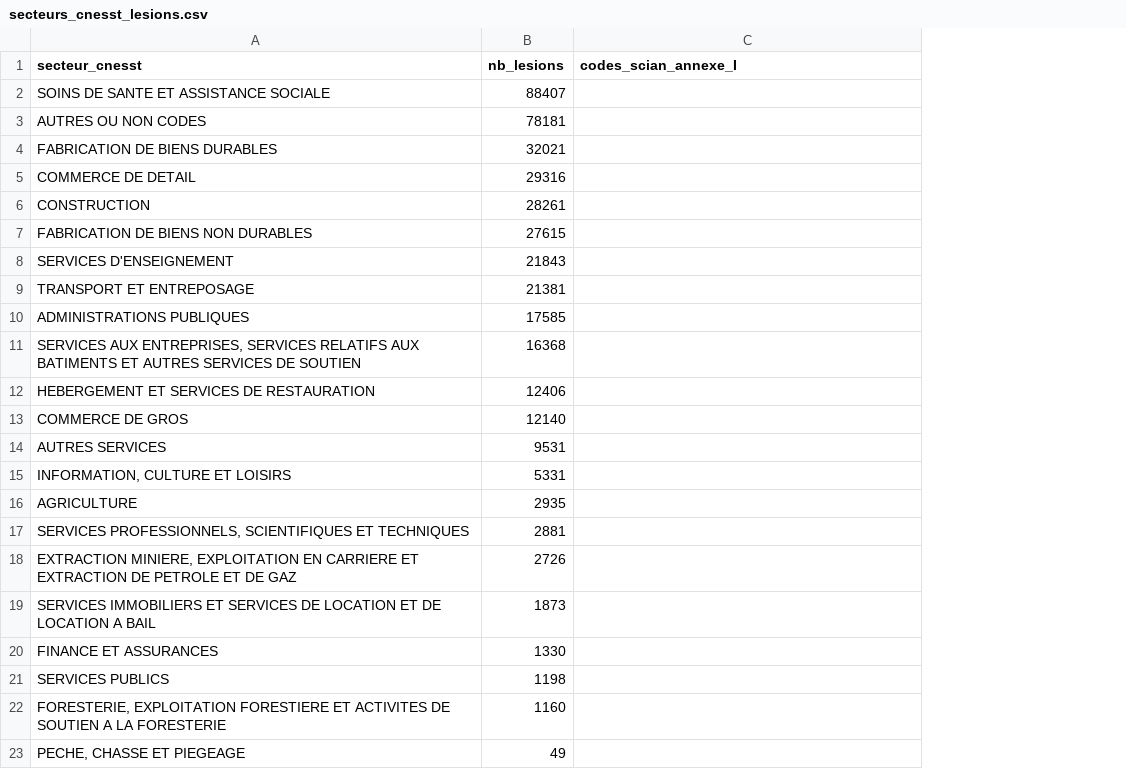
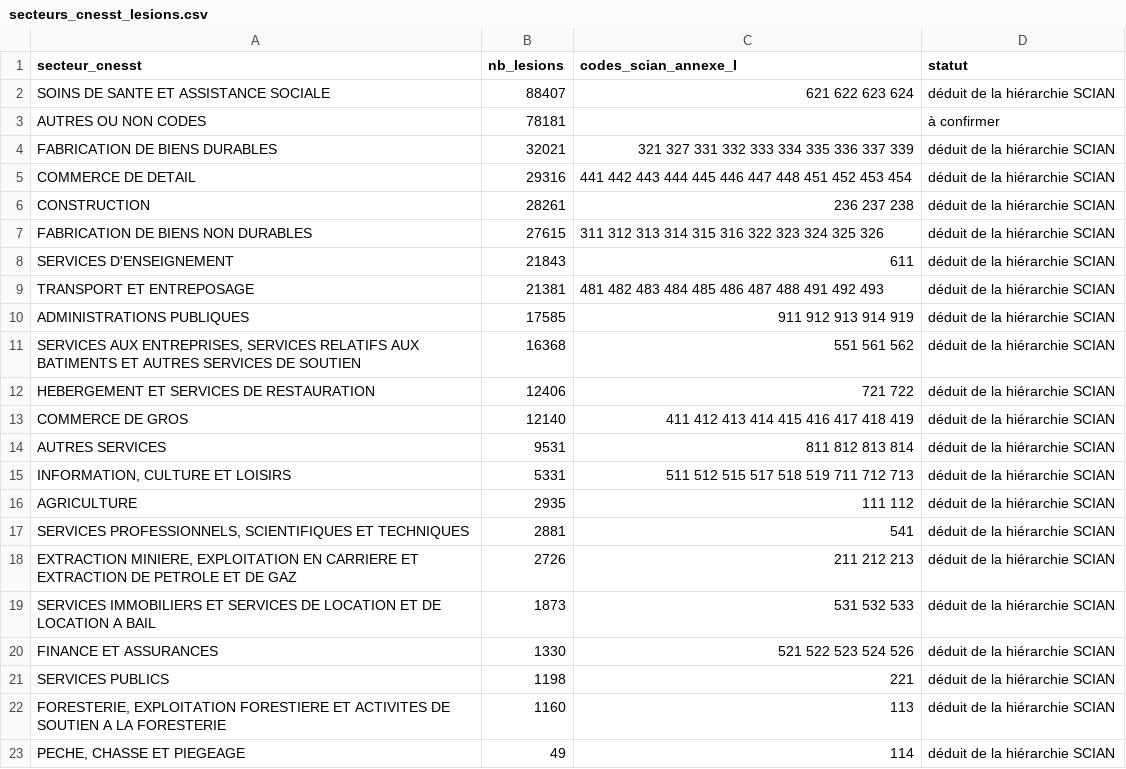
Before and after one commit to Preventera/ppai-sante-securite-quebec, a CSV file: data/referentiel/secteurs_cnesst_lesions.csv, drawn as a sheet; the diff names each change by its address in the sheet, - before the commit and + after, or states it on an @@ line.

```diff
--- a/data/referentiel/secteurs_cnesst_lesions.csv
+++ b/data/referentiel/secteurs_cnesst_lesions.csv
+column D (statut), rows 2-23: déduit de la hiérarchie SCIAN | à confirmer | déduit de la hiérarchie SCIAN | déduit de la hiérarchie SCIAN | déduit de la hiérarchie SCIAN | déduit de la hiérarchie SCIAN | déduit de la hiérarchie SCIAN | déduit de la hiérarchie SCIAN | déduit de la hiérarchie SCIAN | déduit de la hiérarchie SCIAN | déduit de la hiérarchie SCIAN | déduit de la hiérarchie SCIAN | déduit de la hiérarchie SCIAN | déduit de la hiérarchie SCIAN | déduit de la hiérarchie SCIAN | déduit de la hiérarchie SCIAN | déduit de la hiérarchie SCIAN | déduit de la hiérarchie SCIAN | déduit de la hiérarchie SCIAN | déduit de la hiérarchie SCIAN | déduit de la hiérarchie SCIAN | déduit de la hiérarchie SCIAN
-C2 (codes_scian_annexe_I): (empty)
+C2 (codes_scian_annexe_I): 621 622 623 624
-C4 (codes_scian_annexe_I): (empty)
+C4 (codes_scian_annexe_I): 321 327 331 332 333 334 335 336 337 339
-C5 (codes_scian_annexe_I): (empty)
+C5 (codes_scian_annexe_I): 441 442 443 444 445 446 447 448 451 452 453 454
-C6 (codes_scian_annexe_I): (empty)
+C6 (codes_scian_annexe_I): 236 237 238
-C7 (codes_scian_annexe_I): (empty)
+C7 (codes_scian_annexe_I): 311 312 313 314 315 316 322 323 324 325 326
-C8 (codes_scian_annexe_I): (empty)
+C8 (codes_scian_annexe_I): 611
-C9 (codes_scian_annexe_I): (empty)
+C9 (codes_scian_annexe_I): 481 482 483 484 485 486 487 488 491 492 493
-C10 (codes_scian_annexe_I): (empty)
+C10 (codes_scian_annexe_I): 911 912 913 914 919
-C11 (codes_scian_annexe_I): (empty)
+C11 (codes_scian_annexe_I): 551 561 562
-C12 (codes_scian_annexe_I): (empty)
+C12 (codes_scian_annexe_I): 721 722
-C13 (codes_scian_annexe_I): (empty)
+C13 (codes_scian_annexe_I): 411 412 413 414 415 416 417 418 419
-C14 (codes_scian_annexe_I): (empty)
+C14 (codes_scian_annexe_I): 811 812 813 814
-C15 (codes_scian_annexe_I): (empty)
+C15 (codes_scian_annexe_I): 511 512 515 517 518 519 711 712 713
-C16 (codes_scian_annexe_I): (empty)
+C16 (codes_scian_annexe_I): 111 112
-C17 (codes_scian_annexe_I): (empty)
+C17 (codes_scian_annexe_I): 541
-C18 (codes_scian_annexe_I): (empty)
+C18 (codes_scian_annexe_I): 211 212 213
-C19 (codes_scian_annexe_I): (empty)
+C19 (codes_scian_annexe_I): 531 532 533
-C20 (codes_scian_annexe_I): (empty)
+C20 (codes_scian_annexe_I): 521 522 523 524 526
-C21 (codes_scian_annexe_I): (empty)
+C21 (codes_scian_annexe_I): 221
-C22 (codes_scian_annexe_I): (empty)
+C22 (codes_scian_annexe_I): 113
-C23 (codes_scian_annexe_I): (empty)
+C23 (codes_scian_annexe_I): 114
```
Also changed, not shown: 1 other file.
